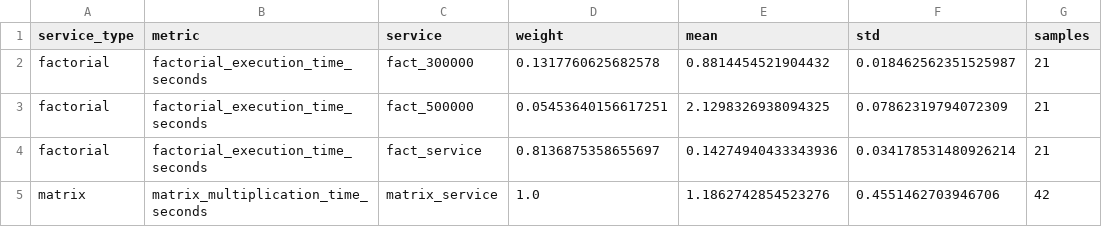
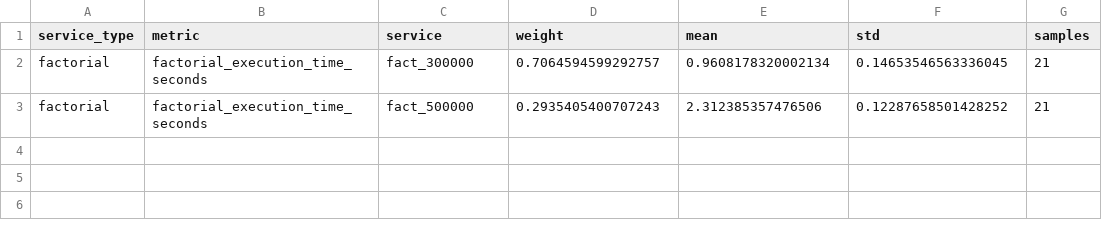
Before and after one commit to devaimax/Repo, a CSV file: service_weights.csv, drawn as a sheet.

```diff
--- a/service_weights.csv
+++ b/service_weights.csv
@@ -1,5 +1,3 @@
 service_type,metric,service,weight,mean,std,samples
-factorial,factorial_execution_time_seconds,fact_300000,0.1317760625682578,0.8814454521904432,0.018462562351525987,21
-factorial,factorial_execution_time_seconds,fact_500000,0.05453640156617251,2.1298326938094325,0.07862319794072309,21
-factorial,factorial_execution_time_seconds,fact_service,0.8136875358655697,0.14274940433343936,0.034178531480926214,21
-matrix,matrix_multiplication_time_seconds,matrix_service,1.0,1.1862742854523276,0.4551462703946706,42
+factorial,factorial_execution_time_seconds,fact_300000,0.7064594599292757,0.9608178320002134,0.14653546563336045,21
+factorial,factorial_execution_time_seconds,fact_500000,0.2935405400707243,2.312385357476506,0.12287658501428252,21
```
Also changed, not shown: 30 other files.
